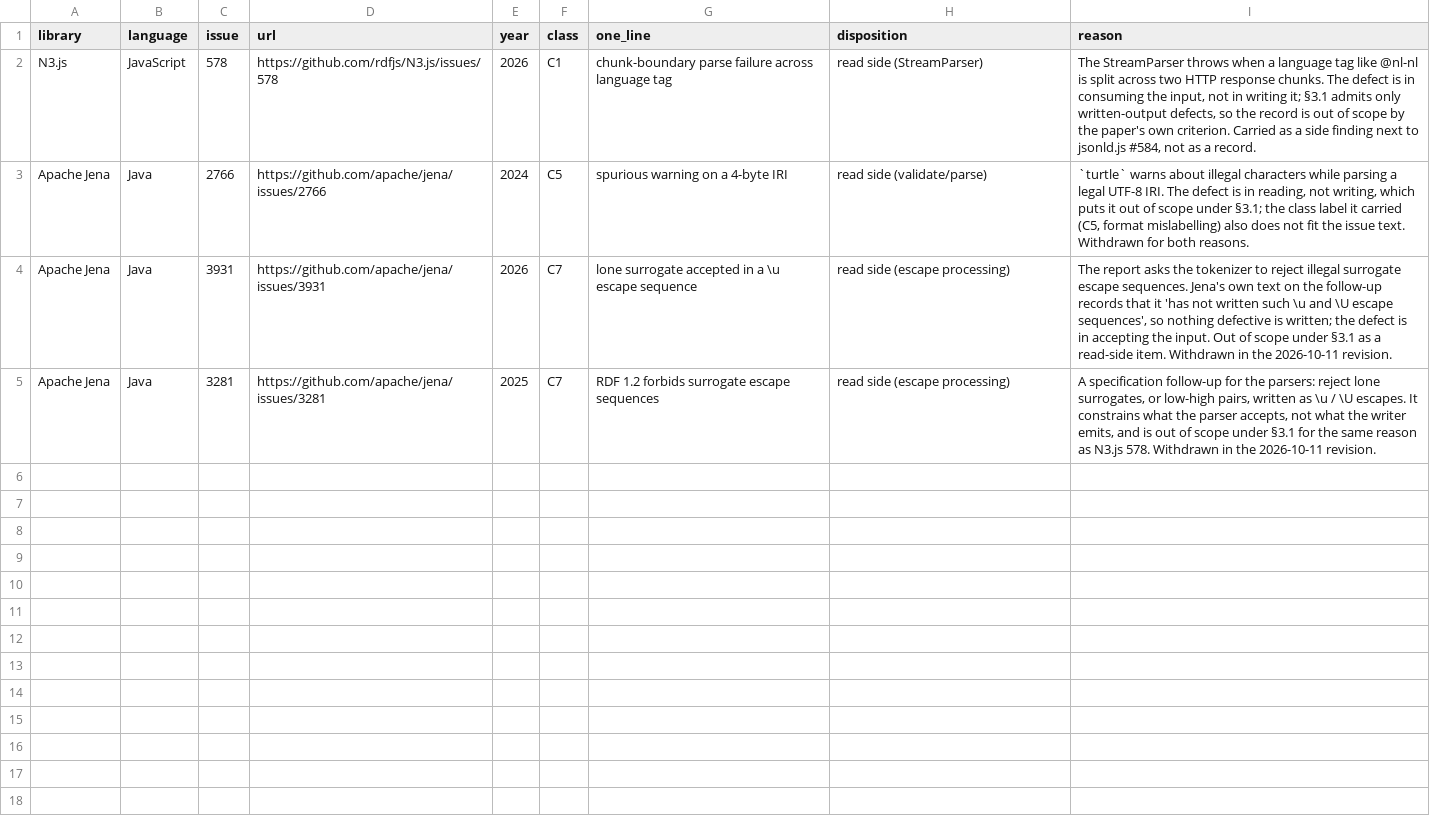
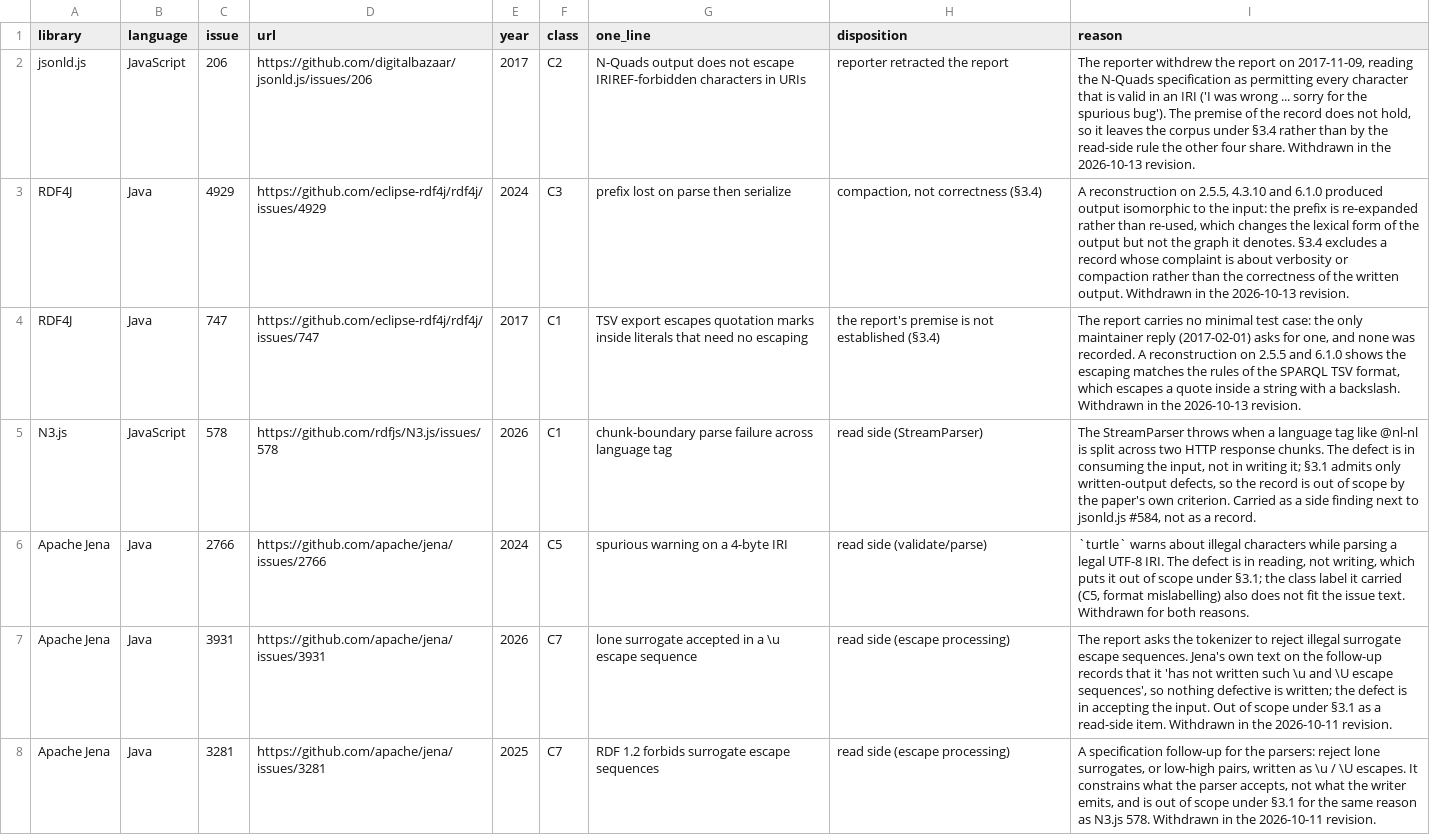
Before and after one commit to pkupt/rdf-export-correctness-corpus, a CSV file: corpus/withdrawn_records.csv, drawn as a sheet.

```diff
--- a/corpus/withdrawn_records.csv
+++ b/corpus/withdrawn_records.csv
@@ -1,2 +1,5 @@
 library,language,issue,url,year,class,one_line,disposition,reason
+jsonld.js,JavaScript,206,https://github.com/digitalbazaar/jsonld.js/issues/206,2017,C2,N-Quads output does not escape IRIREF-forbidden characters in URIs,reporter retracted the report,"The reporter withdrew the report on 2017-11-09, reading the N-Quads specification as permitting every character that is valid in an IRI ('I was wrong ... sorry for the spurious bug'). The premise of the record does not hold, so it leaves the corpus under §3.4 rather than by the read-side rule the other four share. Withdrawn in the 2026-10-13 revision."
+RDF4J,Java,4929,https://github.com/eclipse-rdf4j/rdf4j/issues/4929,2024,C3,prefix lost on parse then serialize,"compaction, not correctness (§3.4)","A reconstruction on 2.5.5, 4.3.10 and 6.1.0 produced output isomorphic to the input: the prefix is re-expanded rather than re-used, which changes the lexical form of the output but not the graph it denotes. §3.4 excludes a record whose complaint is about verbosity or compaction rather than the correctness of the written output. Withdrawn in the 2026-10-13 revision."
+RDF4J,Java,747,https://github.com/eclipse-rdf4j/rdf4j/issues/747,2017,C1,TSV export escapes quotation marks inside literals that need no escaping,the report's premise is not established (§3.4),"The report carries no minimal test case: the only maintainer reply (2017-02-01) asks for one, and none was recorded. A reconstruction on 2.5.5 and 6.1.0 shows the escaping matches the rules of the SPARQL TSV format, which escapes a quote inside a string with a backslash. Withdrawn in the 2026-10-13 revision."
 N3.js,JavaScript,578,https://github.com/rdfjs/N3.js/issues/578,2026,C1,chunk-boundary parse failure across language tag,read side (StreamParser),"The StreamParser throws when a language tag like @nl-nl is split across two HTTP response chunks. The defect is in consuming the input, not in writing it; §3.1 admits only written-output defects, so the record is out of scope by the paper's own criterion. Carried as a side finding next to jsonld.js #584, not as a record."
```
Also changed, not shown: corpus/corpus_cross_library.csv, 8 other files.
